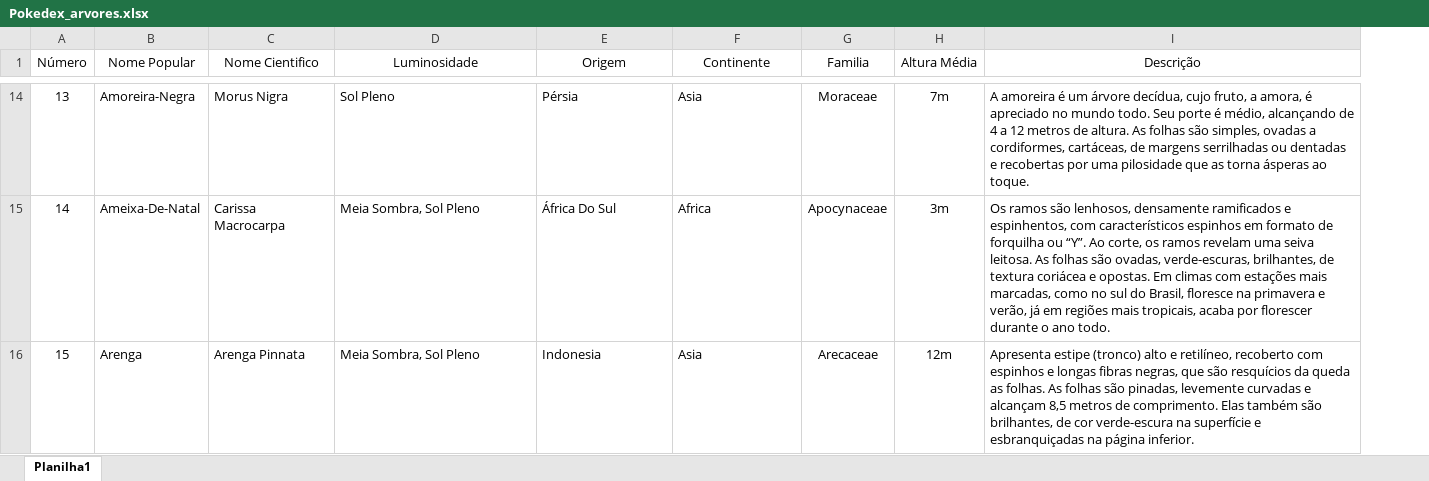
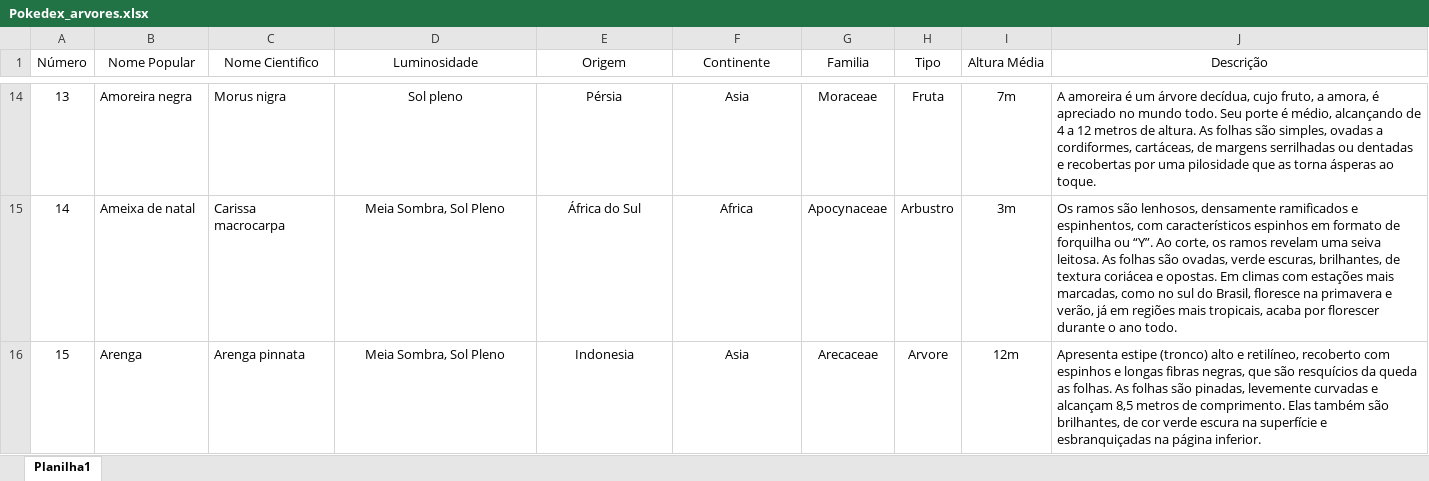
Before and after one commit to Douglas-av/APS-8, an Excel workbook: Pokedex_arvores.xlsx, sheet Planilha1, drawn as a sheet; only a part is shown, gaps mark what is left out; values as stored, in another font and other column widths than the file's, no borders; addresses are those after the commit; the diff covers the shown part only; the diff names each change by its address in the sheet, - before the commit and + after, or states it on an @@ line.

```diff
--- a/Pokedex_arvores.xlsx (sheet Planilha1)
+++ b/Pokedex_arvores.xlsx (sheet Planilha1)
+column H (Tipo), rows 14-16: Fruta | Arbustro | Arvore
-B14 (Nome Popular): Amoreira-Negra
+B14 (Nome Popular): Amoreira negra
-C14 (Nome Cientifico): Morus Nigra
+C14 (Nome Cientifico): Morus nigra
-D14:F16 alignment: left
+D14:F16 alignment: center
-D14 (Luminosidade): Sol Pleno
+D14 (Luminosidade): Sol pleno
-B15 (Nome Popular): Ameixa-De-Natal
+B15 (Nome Popular): Ameixa de natal
-C15 (Nome Cientifico): Carissa Macrocarpa
+C15 (Nome Cientifico): Carissa macrocarpa
-E15 (Origem): África Do Sul
+E15 (Origem): África do Sul
-J15 (Descrição): …são ovadas, verde-escuras, brilhantes, de…
+J15 (Descrição): …são ovadas, verde escuras, brilhantes, de…
-C16 (Nome Cientifico): Arenga Pinnata
+C16 (Nome Cientifico): Arenga pinnata
-J16 (Descrição): …de cor verde-escura na superfície…
+J16 (Descrição): …de cor verde escura na superfície…
```
Also changed, not shown: 263 edited cells and cell formats elsewhere in this sheet, 7 other files.
